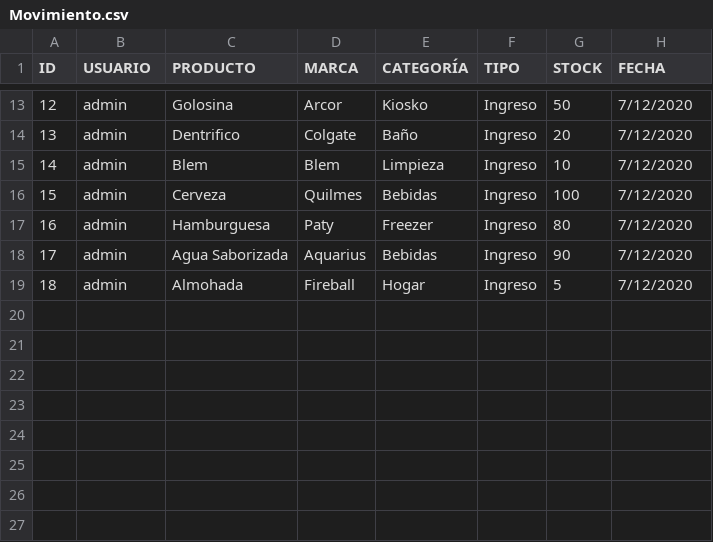
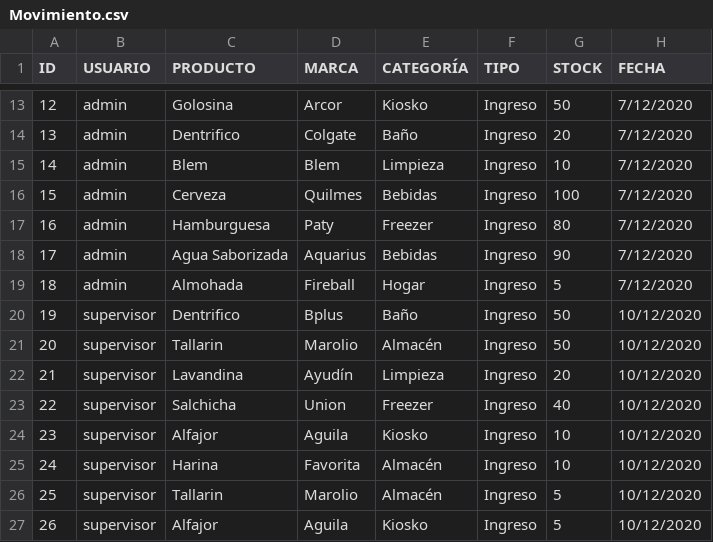
Before and after one commit to UhriG/UTN-Lab2-ProyectoFinalSASA, a CSV file: Sasa/datos/Movimiento.csv, drawn as a sheet; only a part is shown, gaps mark what is left out; the diff names each change by its address in the sheet, - before the commit and + after, or states it on an @@ line.

```diff
--- a/Sasa/datos/Movimiento.csv
+++ b/Sasa/datos/Movimiento.csv
+row 20: 19 | supervisor | Dentrifico | Bplus | Baño | Ingreso | 50 | 10/12/2020
+row 21: 20 | supervisor | Tallarin | Marolio | Almacén | Ingreso | 50 | 10/12/2020
+row 22: 21 | supervisor | Lavandina | Ayudín | Limpieza | Ingreso | 20 | 10/12/2020
+row 23: 22 | supervisor | Salchicha | Union | Freezer | Ingreso | 40 | 10/12/2020
+row 24: 23 | supervisor | Alfajor | Aguila | Kiosko | Ingreso | 10 | 10/12/2020
+row 25: 24 | supervisor | Harina | Favorita | Almacén | Ingreso | 10 | 10/12/2020
+row 26: 25 | supervisor | Tallarin | Marolio | Almacén | Ingreso | 5 | 10/12/2020
+row 27: 26 | supervisor | Alfajor | Aguila | Kiosko | Ingreso | 5 | 10/12/2020
```
Also changed, not shown: Sasa/datos/Producto.csv, 8 other files.
